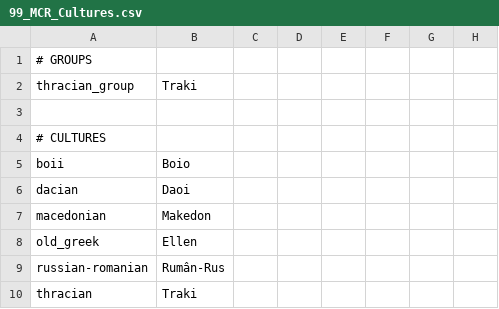
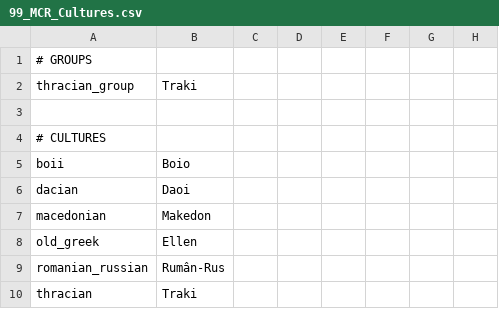
Before and after one commit to hmlendea/ck2-hip-more-cultures-and-religions, a CSV file: hip-more-cultures-and-religions/localisation/99_MCR_Cultures.csv, drawn as a sheet; only a part is shown; the diff names each change by its address in the sheet, - before the commit and + after, or states it on an @@ line.

Commit message:
More work on the ruso-romanian culture

```diff
--- a/hip-more-cultures-and-religions/localisation/99_MCR_Cultures.csv
+++ b/hip-more-cultures-and-religions/localisation/99_MCR_Cultures.csv
-A9: russian-romanian
+A9: romanian_russian
```
Also changed, not shown: 2 other files.
